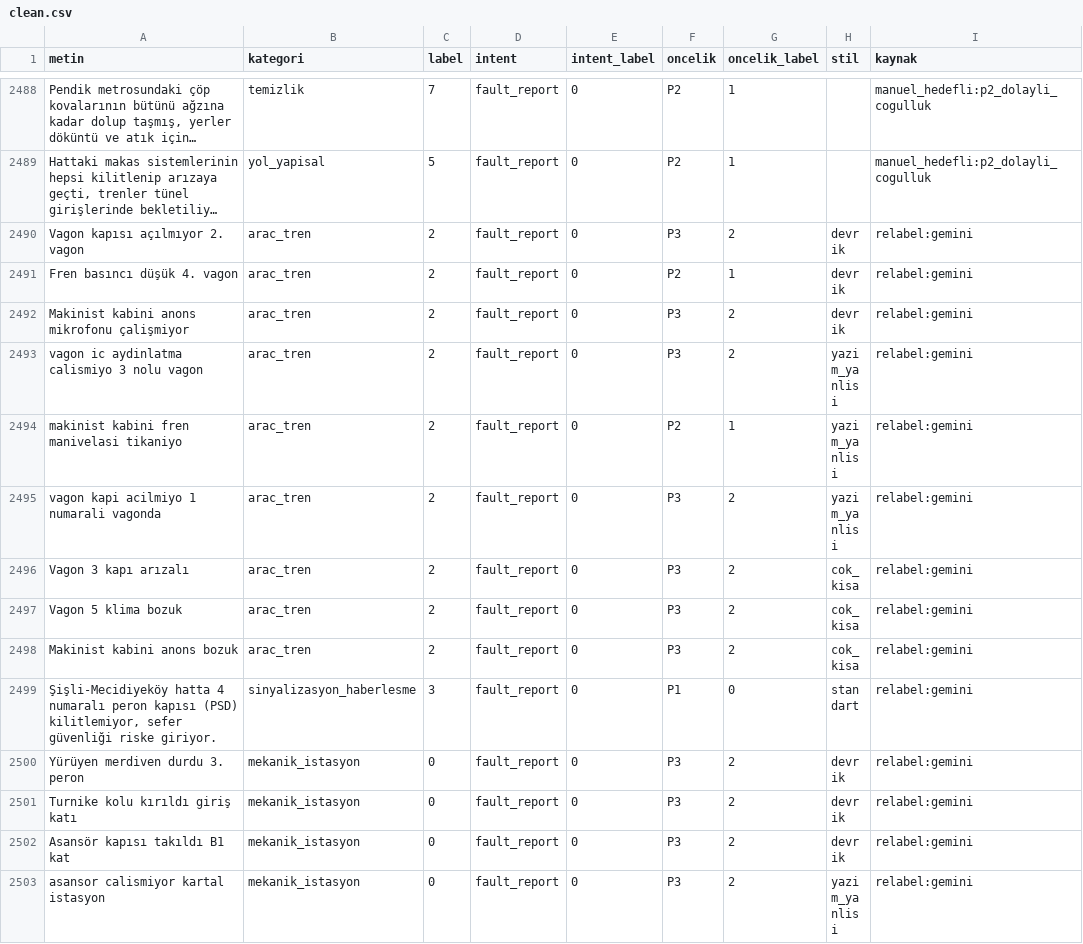
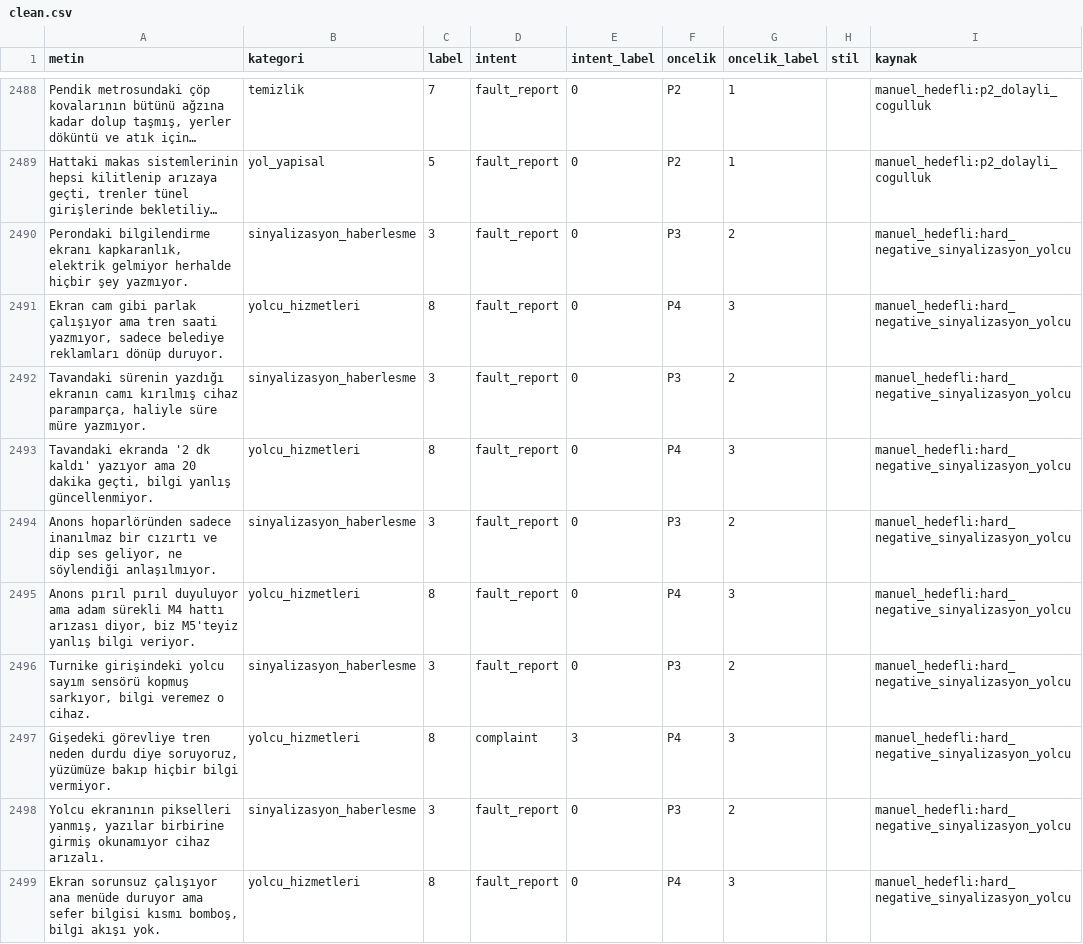
Before and after one commit to serhandenizhan/ariza-tespit-siniflandirici, a CSV file: data/processed/clean.csv, drawn as a sheet; only a part is shown, gaps mark what is left out; the shorter side is filled out with more unchanged rows; long unchanged cells end in …; the diff covers the shown part only; the diff names each change by its address in the sheet, - before the commit and + after, or states it on an @@ line.

```diff
--- a/data/processed/clean.csv
+++ b/data/processed/clean.csv
+row 2490: Perondaki bilgilendirme ekranı kapkaranlık, elektrik gelmiyor herhalde hiçbir şey yazmıyor. | sinyalizasyon_haberlesme | 3 | fault_report | 0 | P3 | 2 |  | manuel_hedefli:hard_negative_sinyalizasyon_yolcu
+row 2491: Ekran cam gibi parlak çalışıyor ama tren saati yazmıyor, sadece belediye reklamları dönüp duruyor. | yolcu_hizmetleri | 8 | fault_report | 0 | P4 | 3 |  | manuel_hedefli:hard_negative_sinyalizasyon_yolcu
+row 2492: Tavandaki sürenin yazdığı ekranın camı kırılmış cihaz paramparça, haliyle süre müre yazmıyor. | sinyalizasyon_haberlesme | 3 | fault_report | 0 | P3 | 2 |  | manuel_hedefli:hard_negative_sinyalizasyon_yolcu
+row 2493: Tavandaki ekranda '2 dk kaldı' yazıyor ama 20 dakika geçti, bilgi yanlış güncellenmiyor. | yolcu_hizmetleri | 8 | fault_report | 0 | P4 | 3 |  | manuel_hedefli:hard_negative_sinyalizasyon_yolcu
+row 2494: Anons hoparlöründen sadece inanılmaz bir cızırtı ve dip ses geliyor, ne söylendiği anlaşılmıyor. | sinyalizasyon_haberlesme | 3 | fault_report | 0 | P3 | 2 |  | manuel_hedefli:hard_negative_sinyalizasyon_yolcu
+row 2495: Anons pırıl pırıl duyuluyor ama adam sürekli M4 hattı arızası diyor, biz M5'teyiz yanlış bilgi veriyor. | yolcu_hizmetleri | 8 | fault_report | 0 | P4 | 3 |  | manuel_hedefli:hard_negative_sinyalizasyon_yolcu
+row 2496: Turnike girişindeki yolcu sayım sensörü kopmuş sarkıyor, bilgi veremez o cihaz. | sinyalizasyon_haberlesme | 3 | fault_report | 0 | P3 | 2 |  | manuel_hedefli:hard_negative_sinyalizasyon_yolcu
+row 2497: Gişedeki görevliye tren neden durdu diye soruyoruz, yüzümüze bakıp hiçbir bilgi vermiyor. | yolcu_hizmetleri | 8 | complaint | 3 | P4 | 3 |  | manuel_hedefli:hard_negative_sinyalizasyon_yolcu
+row 2498: Yolcu ekranının pikselleri yanmış, yazılar birbirine girmiş okunamıyor cihaz arızalı. | sinyalizasyon_haberlesme | 3 | fault_report | 0 | P3 | 2 |  | manuel_hedefli:hard_negative_sinyalizasyon_yolcu
+row 2499: Ekran sorunsuz çalışıyor ana menüde duruyor ama sefer bilgisi kısmı bomboş, bilgi akışı yok. | yolcu_hizmetleri | 8 | fault_report | 0 | P4 | 3 |  | manuel_hedefli:hard_negative_sinyalizasyon_yolcu
```
Also changed, not shown: 10 added rows elsewhere in this file, data/processed/test.csv, data/processed/train.csv, 9 other files.
